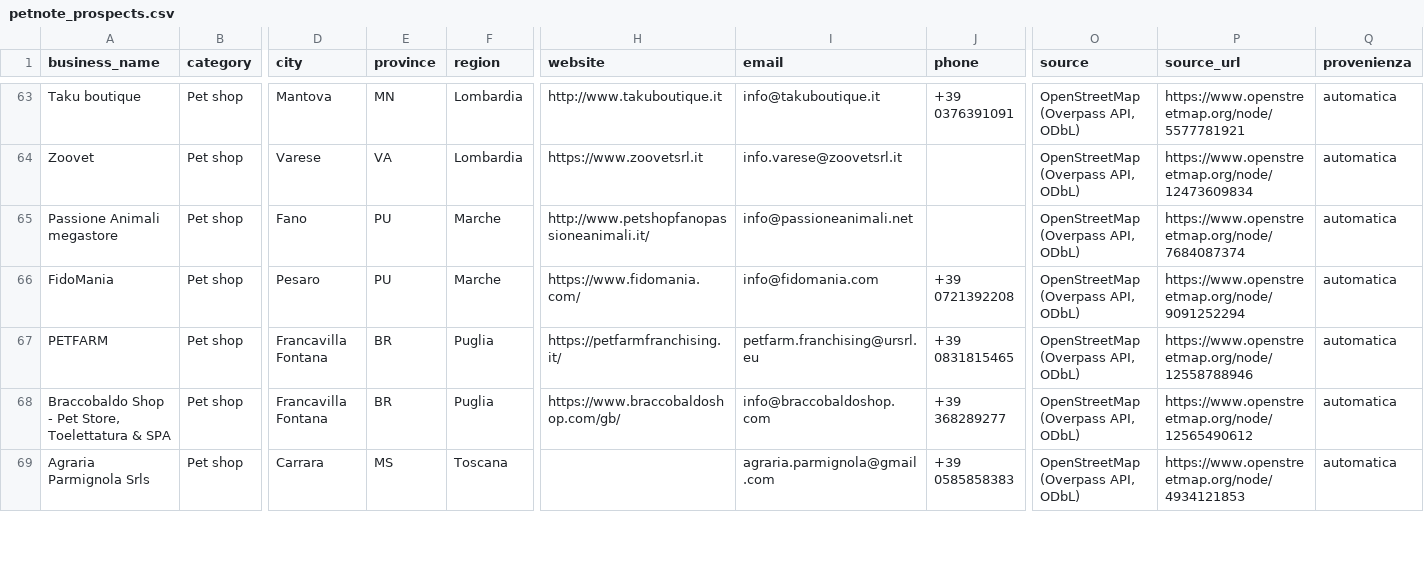
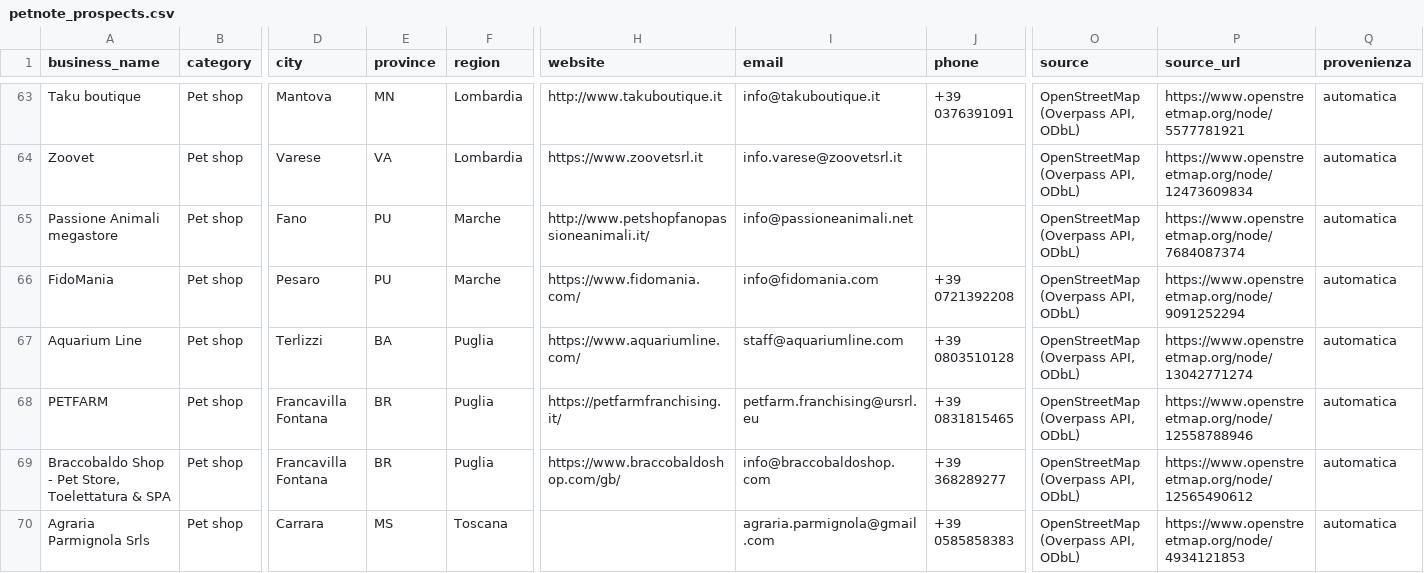
Before and after one commit to lucaiolienrico/prova, a CSV file: prospecting/output/petnote_prospects.csv, drawn as a sheet; only a part is shown, gaps mark what is left out; rows hold the shown columns only; the diff names each change by its address in the sheet, - before the commit and + after, or states it on an @@ line.

```diff
--- a/prospecting/output/petnote_prospects.csv
+++ b/prospecting/output/petnote_prospects.csv
+row 67: Aquarium Line | Pet shop | Terlizzi | BA | Puglia | https://www.aquariumline.com/ | staff@aquariumline.com | +39 0803510128 | OpenStreetMap (Overpass API, ODbL) | https://www.openstreetmap.org/node/13042771274 | automatica
```
Also changed, not shown: 11 other files.
